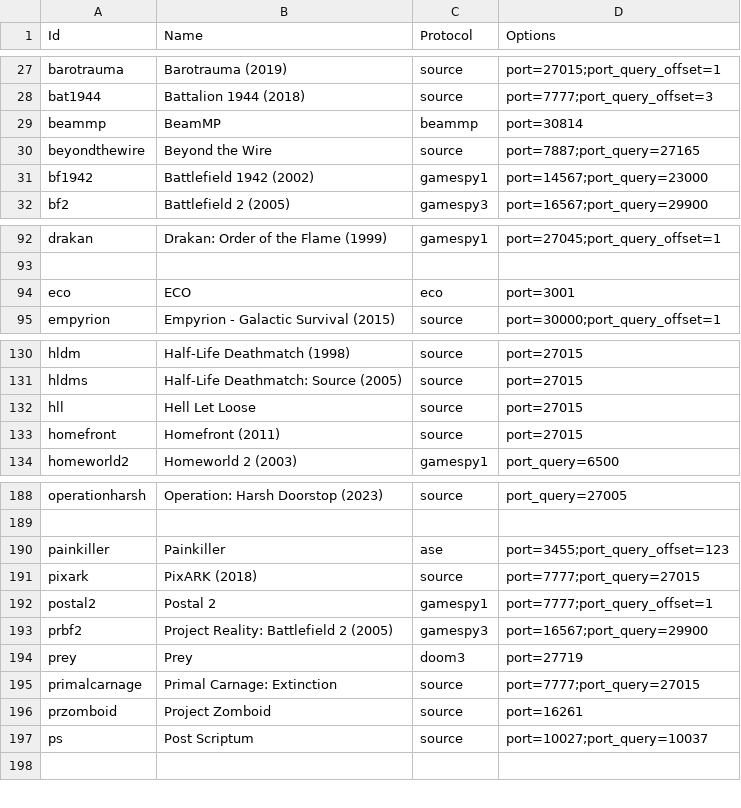
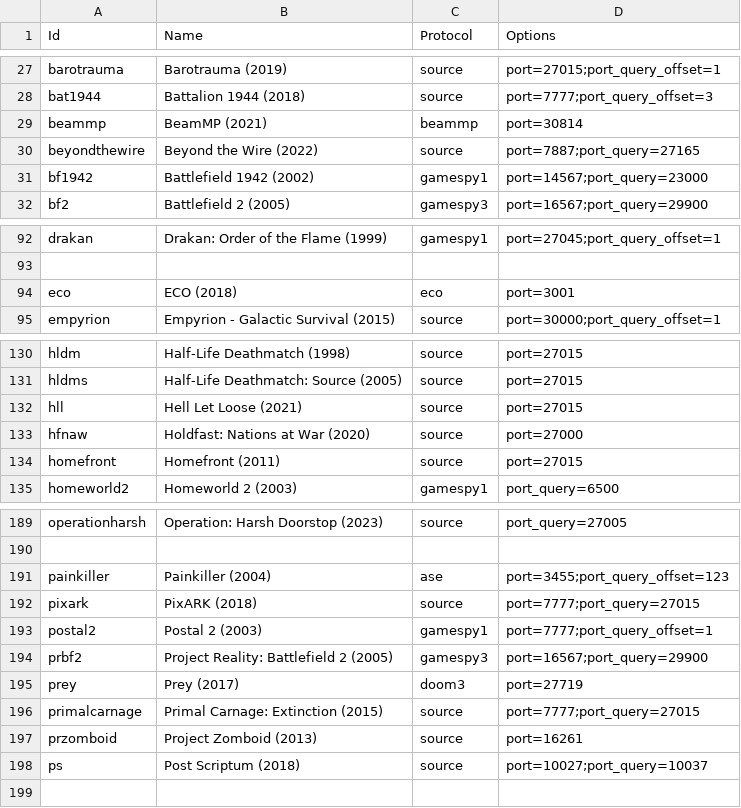
Before and after one commit to DiscordGSM/GameServerMonitor, a CSV file: discordgsm/games.csv, drawn as a sheet; only a part is shown, gaps mark what is left out; the diff covers the shown part only.

Commit message:
Update games.csv
added Holdfast.
Updated game dates on most games

```diff
--- a/discordgsm/games.csv
+++ b/discordgsm/games.csv
@@ -28,4 +28,4 @@ barotrauma,Barotrauma (2019),source,port=27015;port_query_offset=1
 bat1944,Battalion 1944 (2018),source,port=7777;port_query_offset=3
-beammp,BeamMP,beammp,port=30814
-beyondthewire,Beyond the Wire,source,port=7887;port_query=27165
+beammp,BeamMP (2021),beammp,port=30814
+beyondthewire,Beyond the Wire (2022),source,port=7887;port_query=27165
 bf1942,Battlefield 1942 (2002),gamespy1,port=14567;port_query=23000
@@ -93,3 +93,3 @@ drakan,Drakan: Order of the Flame (1999),gamespy1,port=27045;port_query_offset=1
 
-eco,ECO,eco,port=3001
+eco,ECO (2018),eco,port=3001
 empyrion,Empyrion - Galactic Survival (2015),source,port=30000;port_query_offset=1
@@ -131,3 +131,4 @@ hldm,Half-Life Deathmatch (1998),source,port=27015
 hldms,Half-Life Deathmatch: Source (2005),source,port=27015
-hll,Hell Let Loose,source,port=27015
+hll,Hell Let Loose (2021),source,port=27015
+hfnaw,Holdfast: Nations at War (2020),source,port=27000
 homefront,Homefront (2011),source,port=27015
@@ -189,10 +190,10 @@ operationharsh,Operation: Harsh Doorstop (2023),source,port_query=27005
 
-painkiller,Painkiller,ase,port=3455;port_query_offset=123
+painkiller,Painkiller (2004),ase,port=3455;port_query_offset=123
 pixark,PixARK (2018),source,port=7777;port_query=27015
-postal2,Postal 2,gamespy1,port=7777;port_query_offset=1
+postal2,Postal 2 (2003),gamespy1,port=7777;port_query_offset=1
 prbf2,Project Reality: Battlefield 2 (2005),gamespy3,port=16567;port_query=29900
-prey,Prey,doom3,port=27719
-primalcarnage,Primal Carnage: Extinction,source,port=7777;port_query=27015
-przomboid,Project Zomboid,source,port=16261
-ps,Post Scriptum,source,port=10027;port_query=10037
+prey,Prey (2017),doom3,port=27719
+primalcarnage,Primal Carnage: Extinction (2015),source,port=7777;port_query=27015
+przomboid,Project Zomboid (2013),source,port=16261
+ps,Post Scriptum (2018),source,port=10027;port_query=10037
 
```
Also changed, not shown: 21 edited cells elsewhere in this file.
